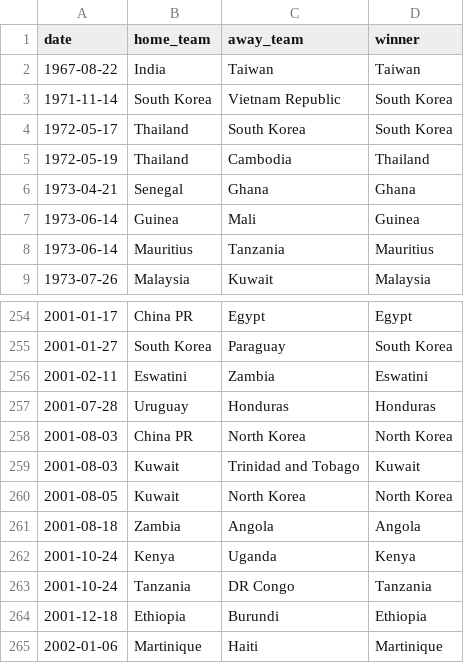
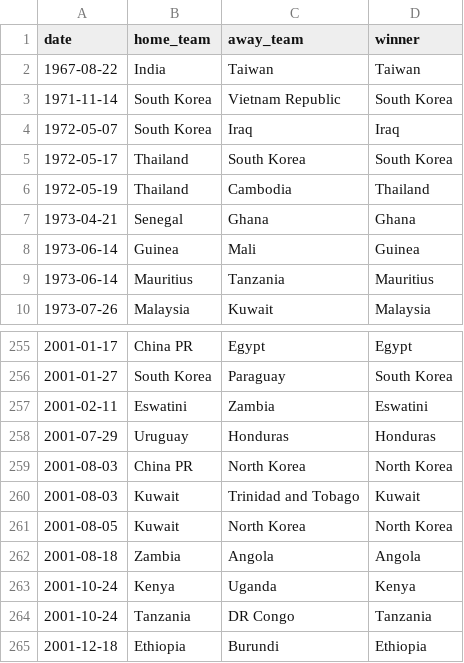
Before and after one commit to martj42/international_results, a CSV file: shootouts.csv, drawn as a sheet; only a part is shown, gaps mark what is left out; the shorter side is filled out with more unchanged rows.

```diff
--- a/shootouts.csv
+++ b/shootouts.csv
@@ -3,2 +3,3 @@ date,home_team,away_team,winner
 1971-11-14,South Korea,Vietnam Republic,South Korea
+1972-05-07,South Korea,Iraq,Iraq
 1972-05-17,Thailand,South Korea,South Korea
@@ -256,3 +257,3 @@ date,home_team,away_team,winner
 2001-02-11,Eswatini,Zambia,Eswatini
-2001-07-28,Uruguay,Honduras,Honduras
+2001-07-29,Uruguay,Honduras,Honduras
 2001-08-03,China PR,North Korea,North Korea
```
Also changed, not shown: 2 other files.
